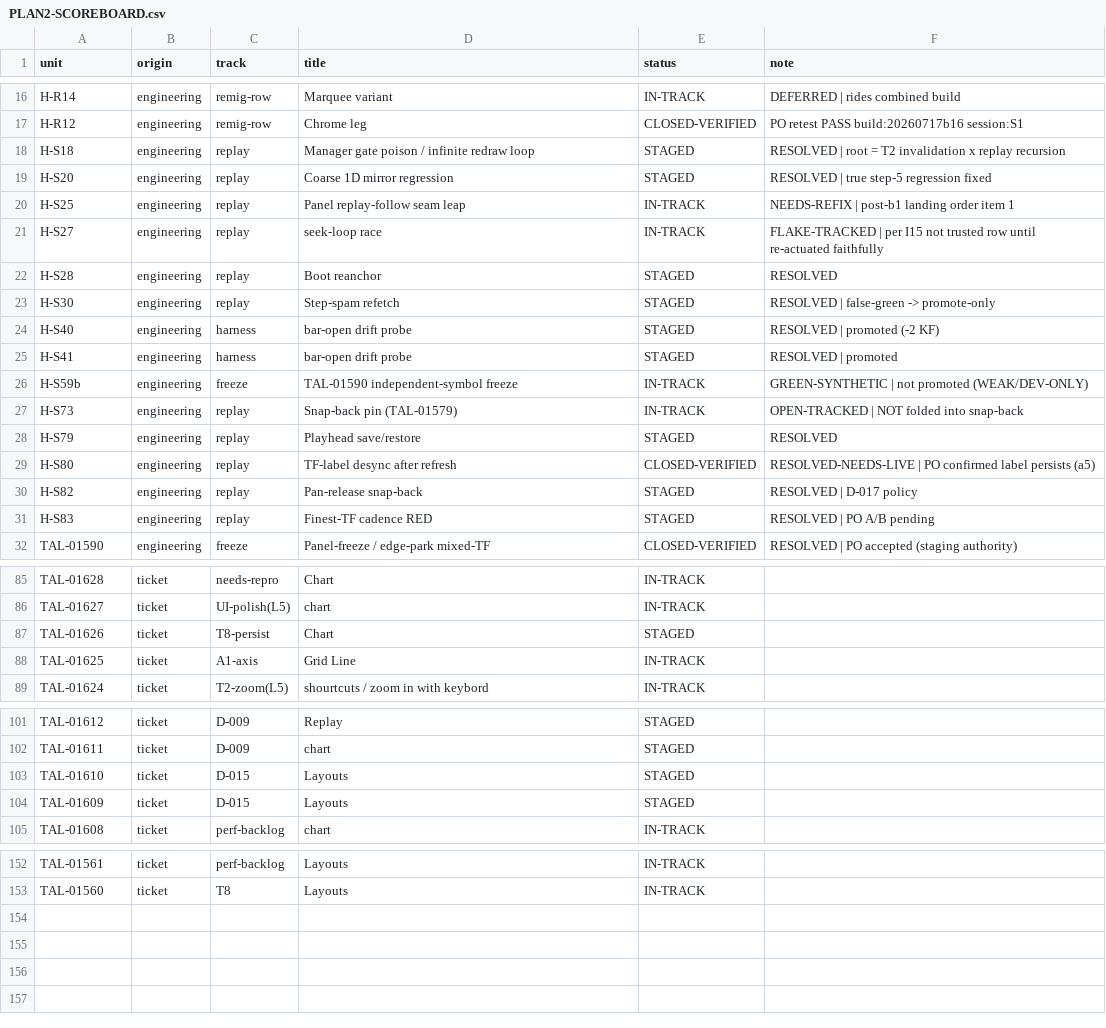
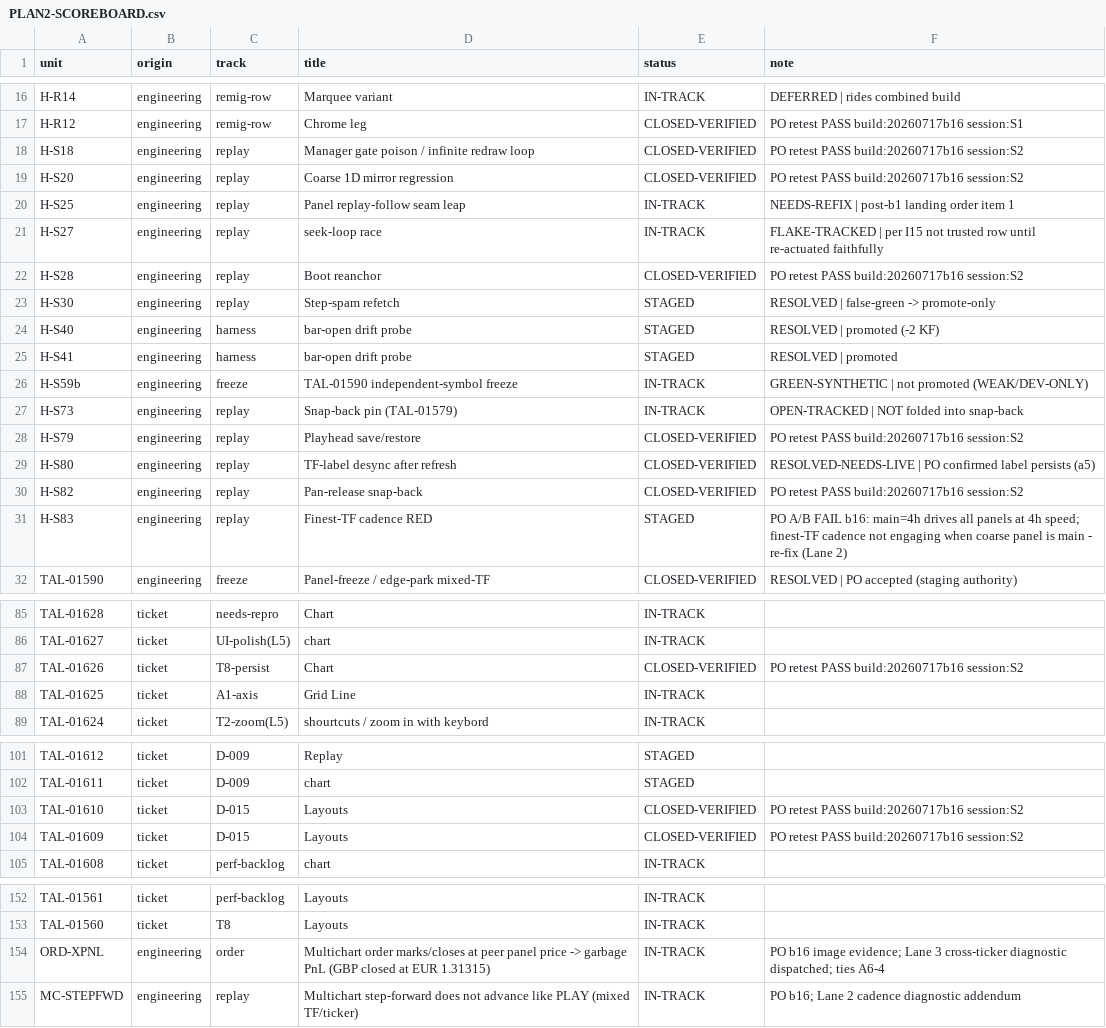
Before and after one commit to ayoubsiyari/full-talaria-log-, a CSV file: docs/tickets-overhaul/PLAN2-SCOREBOARD.csv, drawn as a sheet; only a part is shown, gaps mark what is left out.

```diff
--- a/docs/tickets-overhaul/PLAN2-SCOREBOARD.csv
+++ b/docs/tickets-overhaul/PLAN2-SCOREBOARD.csv
@@ -17,7 +17,7 @@ H-R14,engineering,remig-row,Marquee variant,IN-TRACK,DEFERRED | rides combined b
 H-R12,engineering,remig-row,Chrome leg,CLOSED-VERIFIED,PO retest PASS build:20260717b16 session:S1
-H-S18,engineering,replay,Manager gate poison / infinite redraw loop,STAGED,RESOLVED | root = T2 invalidation x replay recursion
-H-S20,engineering,replay,Coarse 1D mirror regression,STAGED,RESOLVED | true step-5 regression fixed
+H-S18,engineering,replay,Manager gate poison / infinite redraw loop,CLOSED-VERIFIED,PO retest PASS build:20260717b16 session:S2
+H-S20,engineering,replay,Coarse 1D mirror regression,CLOSED-VERIFIED,PO retest PASS build:20260717b16 session:S2
 H-S25,engineering,replay,Panel replay-follow seam leap,IN-TRACK,NEEDS-REFIX | post-b1 landing order item 1
 H-S27,engineering,replay,seek-loop race,IN-TRACK,FLAKE-TRACKED | per I15 not trusted row until re-actuated faithfully
-H-S28,engineering,replay,Boot reanchor,STAGED,RESOLVED
+H-S28,engineering,replay,Boot reanchor,CLOSED-VERIFIED,PO retest PASS build:20260717b16 session:S2
 H-S30,engineering,replay,Step-spam refetch,STAGED,RESOLVED | false-green -> promote-only
@@ -27,6 +27,6 @@ H-S59b,engineering,freeze,TAL-01590 independent-symbol freeze,IN-TRACK,GREEN-SYN
 H-S73,engineering,replay,Snap-back pin (TAL-01579),IN-TRACK,OPEN-TRACKED | NOT folded into snap-back
-H-S79,engineering,replay,Playhead save/restore,STAGED,RESOLVED
+H-S79,engineering,replay,Playhead save/restore,CLOSED-VERIFIED,PO retest PASS build:20260717b16 session:S2
 H-S80,engineering,replay,TF-label desync after refresh,CLOSED-VERIFIED,RESOLVED-NEEDS-LIVE | PO confirmed label persists (a5)
-H-S82,engineering,replay,Pan-release snap-back,STAGED,RESOLVED | D-017 policy
-H-S83,engineering,replay,Finest-TF cadence RED,STAGED,RESOLVED | PO A/B pending
+H-S82,engineering,replay,Pan-release snap-back,CLOSED-VERIFIED,PO retest PASS build:20260717b16 session:S2
+H-S83,engineering,replay,Finest-TF cadence RED,STAGED,PO A/B FAIL b16: main=4h drives all panels at 4h speed; finest-TF cadence not engaging when coarse panel is main - re-fix (Lane 2)
 TAL-01590,engineering,freeze,Panel-freeze / edge-park mixed-TF,CLOSED-VERIFIED,RESOLVED | PO accepted (staging authority)
@@ -86,3 +86,3 @@ TAL-01628,ticket,needs-repro,Chart,IN-TRACK,
 TAL-01627,ticket,UI-polish(L5),chart,IN-TRACK,
-TAL-01626,ticket,T8-persist,Chart,STAGED,
+TAL-01626,ticket,T8-persist,Chart,CLOSED-VERIFIED,PO retest PASS build:20260717b16 session:S2
 TAL-01625,ticket,A1-axis,Grid Line,IN-TRACK,
@@ -102,4 +102,4 @@ TAL-01612,ticket,D-009,Replay,STAGED,
 TAL-01611,ticket,D-009,chart,STAGED,
-TAL-01610,ticket,D-015,Layouts,STAGED,
-TAL-01609,ticket,D-015,Layouts,STAGED,
+TAL-01610,ticket,D-015,Layouts,CLOSED-VERIFIED,PO retest PASS build:20260717b16 session:S2
+TAL-01609,ticket,D-015,Layouts,CLOSED-VERIFIED,PO retest PASS build:20260717b16 session:S2
 TAL-01608,ticket,perf-backlog,chart,IN-TRACK,
@@ -153 +153,3 @@ TAL-01561,ticket,perf-backlog,Layouts,IN-TRACK,
 TAL-01560,ticket,T8,Layouts,IN-TRACK,
+ORD-XPNL,engineering,order,Multichart order marks/closes at peer panel price -> garbage PnL (GBP closed at EUR 1.31315),IN-TRACK,PO b16 image evidence; Lane 3 cross-ticker diagnostic dispatched; ties A6-4
+MC-STEPFWD,engineering,replay,Multichart step-forward does not advance like PLAY (mixed TF/ticker),IN-TRACK,PO b16; Lane 2 cadence diagnostic addendum
```
Also changed, not shown: 20 other files.
